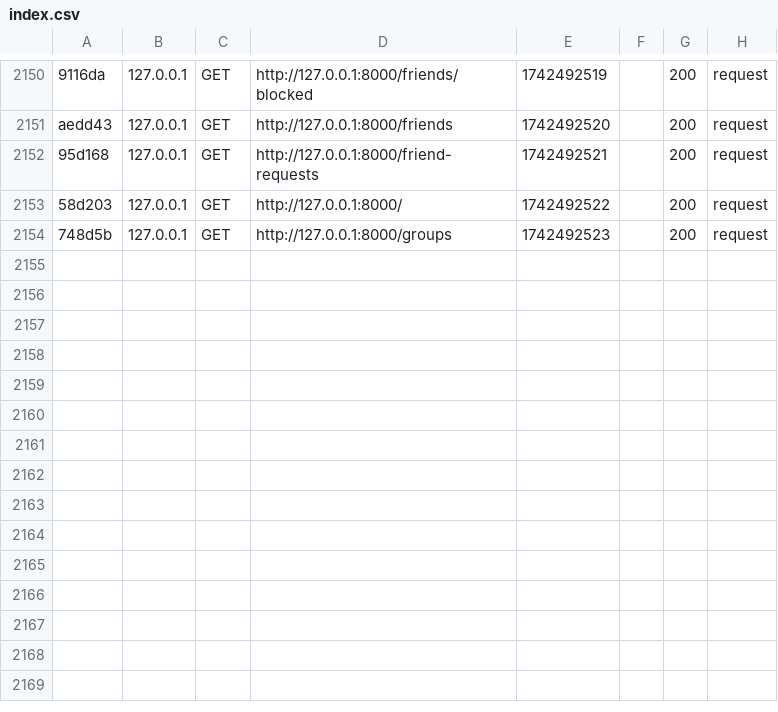
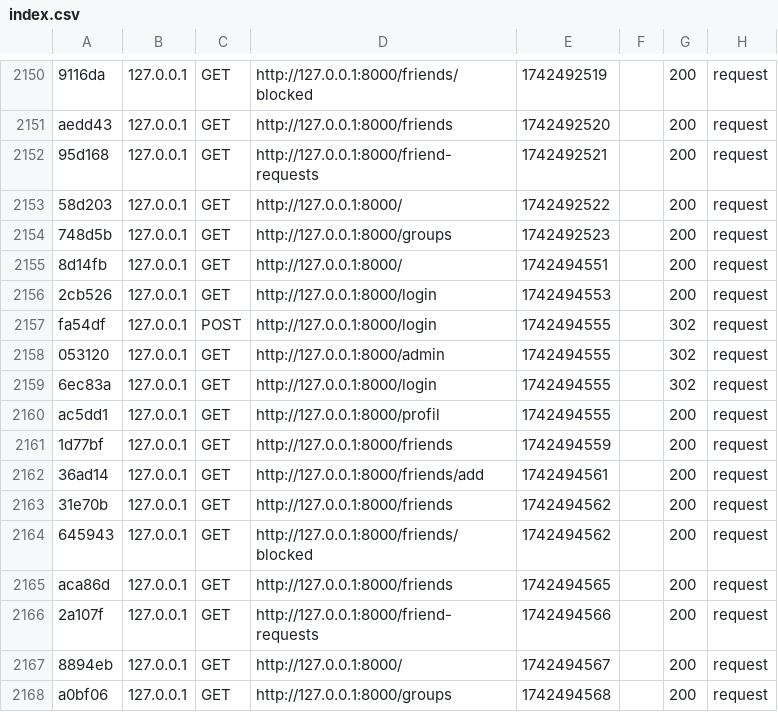
Before and after one commit to Semix75/projecthub, a CSV file: var/cache/dev/profiler/index.csv, drawn as a sheet; only a part is shown, gaps mark what is left out; the diff names each change by its address in the sheet, - before the commit and + after, or states it on an @@ line.

```diff
--- a/var/cache/dev/profiler/index.csv
+++ b/var/cache/dev/profiler/index.csv
+row 2155: 8d14fb | 127.0.0.1 | GET | http://127.0.0.1:8000/ | 1742494551 |  | 200 | request
+row 2156: 2cb526 | 127.0.0.1 | GET | http://127.0.0.1:8000/login | 1742494553 |  | 200 | request
+row 2157: fa54df | 127.0.0.1 | POST | http://127.0.0.1:8000/login | 1742494555 |  | 302 | request
+row 2158: 053120 | 127.0.0.1 | GET | http://127.0.0.1:8000/admin | 1742494555 |  | 302 | request
+row 2159: 6ec83a | 127.0.0.1 | GET | http://127.0.0.1:8000/login | 1742494555 |  | 302 | request
+row 2160: ac5dd1 | 127.0.0.1 | GET | http://127.0.0.1:8000/profil | 1742494555 |  | 200 | request
+row 2161: 1d77bf | 127.0.0.1 | GET | http://127.0.0.1:8000/friends | 1742494559 |  | 200 | request
+row 2162: 36ad14 | 127.0.0.1 | GET | http://127.0.0.1:8000/friends/add | 1742494561 |  | 200 | request
+row 2163: 31e70b | 127.0.0.1 | GET | http://127.0.0.1:8000/friends | 1742494562 |  | 200 | request
+row 2164: 645943 | 127.0.0.1 | GET | http://127.0.0.1:8000/friends/blocked | 1742494562 |  | 200 | request
+row 2165: aca86d | 127.0.0.1 | GET | http://127.0.0.1:8000/friends | 1742494565 |  | 200 | request
+row 2166: 2a107f | 127.0.0.1 | GET | http://127.0.0.1:8000/friend-requests | 1742494566 |  | 200 | request
+row 2167: 8894eb | 127.0.0.1 | GET | http://127.0.0.1:8000/ | 1742494567 |  | 200 | request
+row 2168: a0bf06 | 127.0.0.1 | GET | http://127.0.0.1:8000/groups | 1742494568 |  | 200 | request
```
Also changed, not shown: 2 other files.
